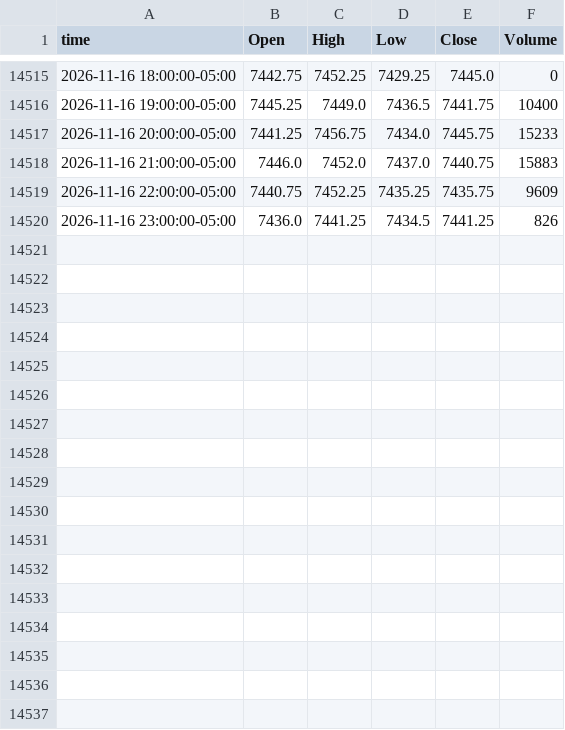
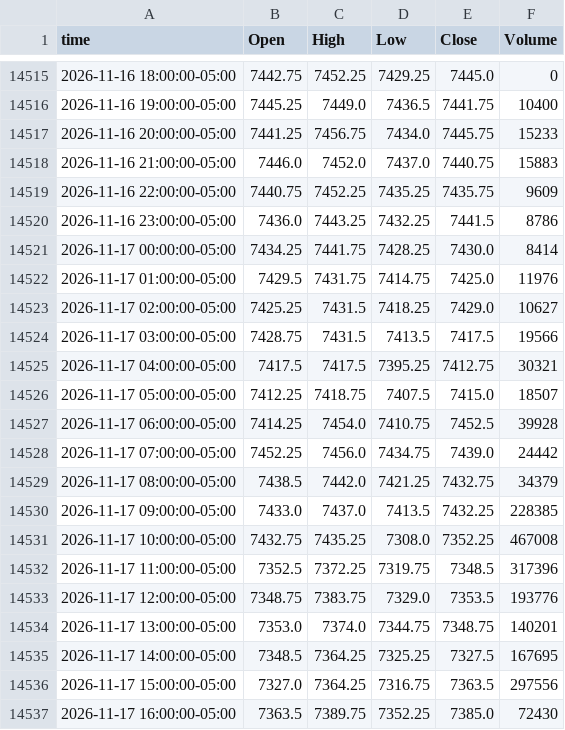
Before and after one commit to ductran1987/pharmd-bars, a CSV file: bars/ES_1h.csv, drawn as a sheet; only a part is shown, gaps mark what is left out.

```diff
--- a/bars/ES_1h.csv
+++ b/bars/ES_1h.csv
@@ -14519,2 +14519,19 @@ time,Open,High,Low,Close,Volume
 2026-11-16 22:00:00-05:00,7440.75,7452.25,7435.25,7435.75,9609
-2026-11-16 23:00:00-05:00,7436.0,7441.25,7434.5,7441.25,826
+2026-11-16 23:00:00-05:00,7436.0,7443.25,7432.25,7441.5,8786
+2026-11-17 00:00:00-05:00,7434.25,7441.75,7428.25,7430.0,8414
+2026-11-17 01:00:00-05:00,7429.5,7431.75,7414.75,7425.0,11976
+2026-11-17 02:00:00-05:00,7425.25,7431.5,7418.25,7429.0,10627
+2026-11-17 03:00:00-05:00,7428.75,7431.5,7413.5,7417.5,19566
+2026-11-17 04:00:00-05:00,7417.5,7417.5,7395.25,7412.75,30321
+2026-11-17 05:00:00-05:00,7412.25,7418.75,7407.5,7415.0,18507
+2026-11-17 06:00:00-05:00,7414.25,7454.0,7410.75,7452.5,39928
+2026-11-17 07:00:00-05:00,7452.25,7456.0,7434.75,7439.0,24442
+2026-11-17 08:00:00-05:00,7438.5,7442.0,7421.25,7432.75,34379
+2026-11-17 09:00:00-05:00,7433.0,7437.0,7413.5,7432.25,228385
+2026-11-17 10:00:00-05:00,7432.75,7435.25,7308.0,7352.25,467008
+2026-11-17 11:00:00-05:00,7352.5,7372.25,7319.75,7348.5,317396
+2026-11-17 12:00:00-05:00,7348.75,7383.75,7329.0,7353.5,193776
+2026-11-17 13:00:00-05:00,7353.0,7374.0,7344.75,7348.75,140201
+2026-11-17 14:00:00-05:00,7348.5,7364.25,7325.25,7327.5,167695
+2026-11-17 15:00:00-05:00,7327.0,7364.25,7316.75,7363.5,297556
+2026-11-17 16:00:00-05:00,7363.5,7389.75,7352.25,7385.0,72430
```
Also changed, not shown: bars/NQ_1h.csv, 2 other files.
